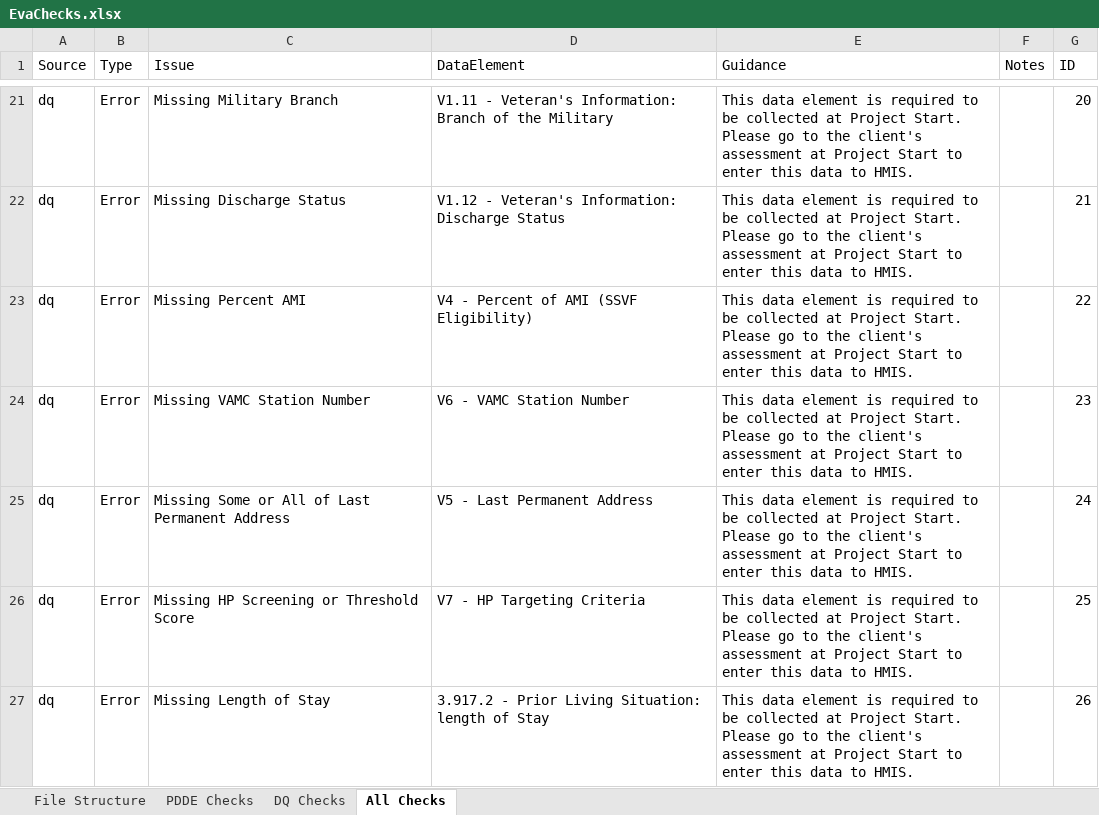
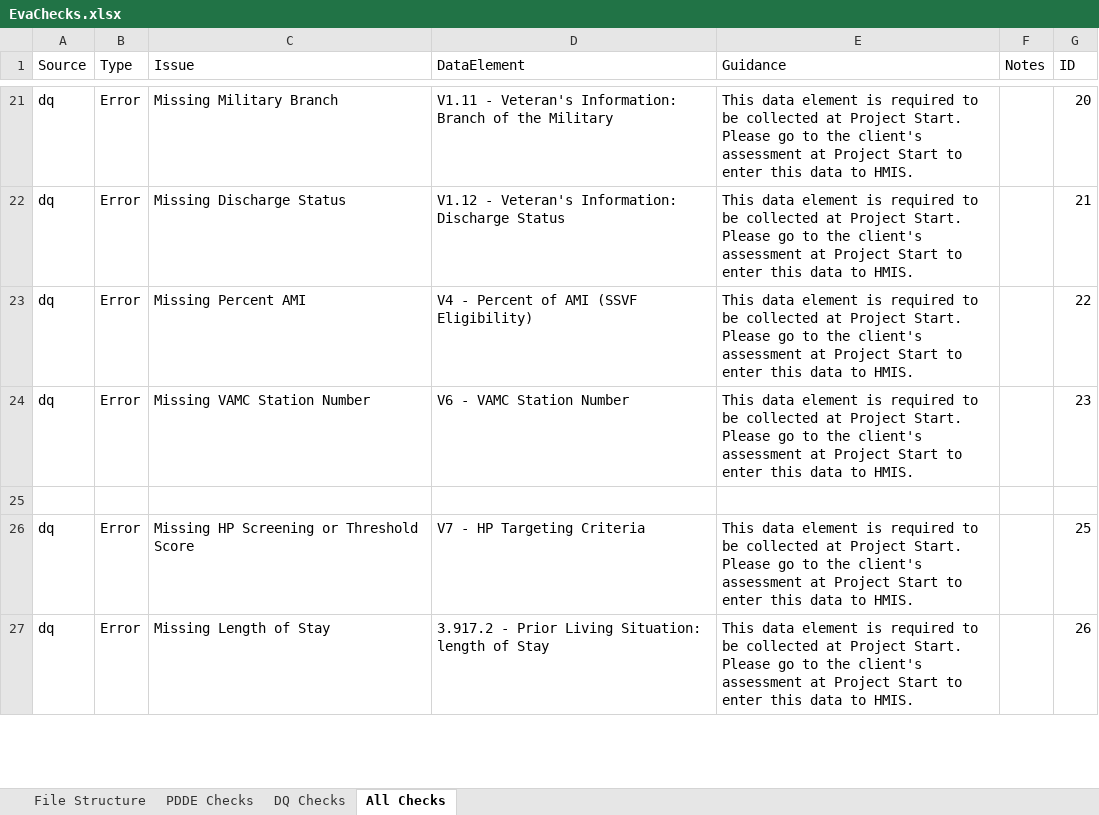
Before and after one commit to abtassociates/eva, an Excel workbook: public-resources/EvaChecks.xlsx, sheet All Checks, drawn as a sheet; only a part is shown, gaps mark what is left out; values as stored, in another font and other column widths than the file's, no borders; the diff covers the shown part only; the diff names each change by its address in the sheet, - before the commit and + after, or states it on an @@ line.

```diff
--- a/public-resources/EvaChecks.xlsx (sheet All Checks)
+++ b/public-resources/EvaChecks.xlsx (sheet All Checks)
-row 25: dq | Error | Missing Some or All of Last Permanent Address | V5 - Last Permanent Address | This data element is required to be collected at Project Start. Please go to the client's assessment at Project Start to enter this data to HMIS. |  | 24
+row 25: (empty)
```
Also changed, not shown: 3 added rows and 25 edited cells elsewhere in this sheet, sheet DQ Checks, sheet File Structure, formulas that keep their value.
